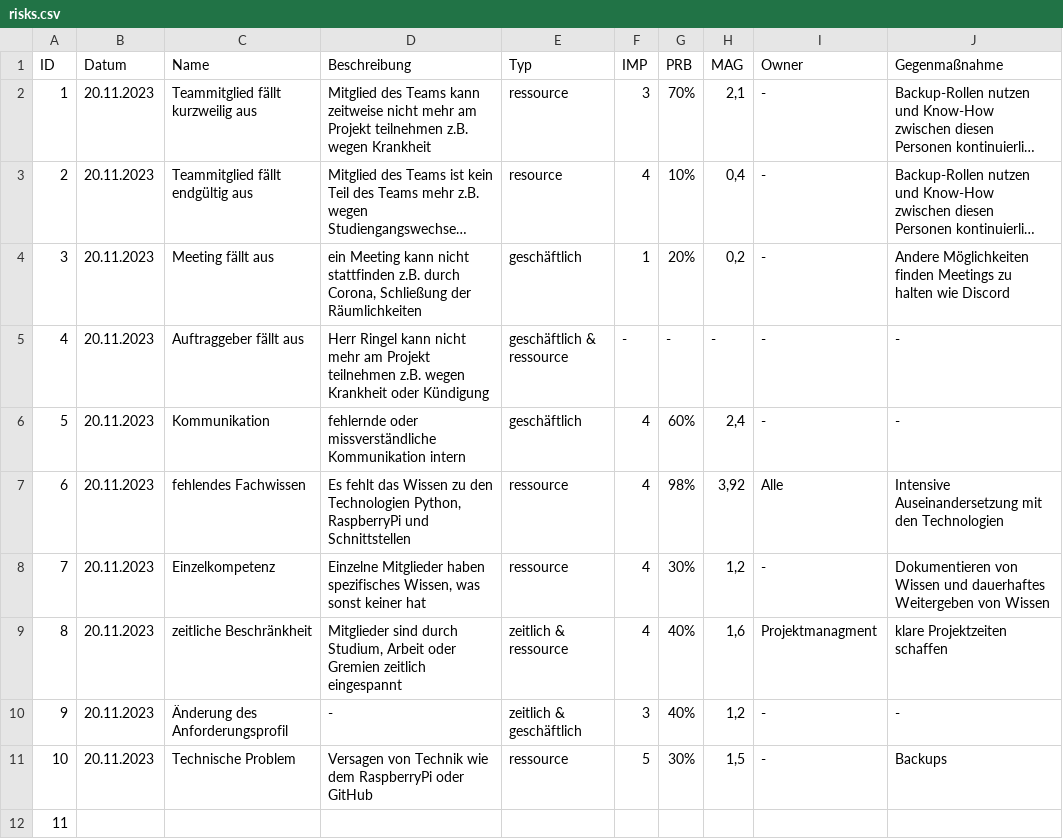
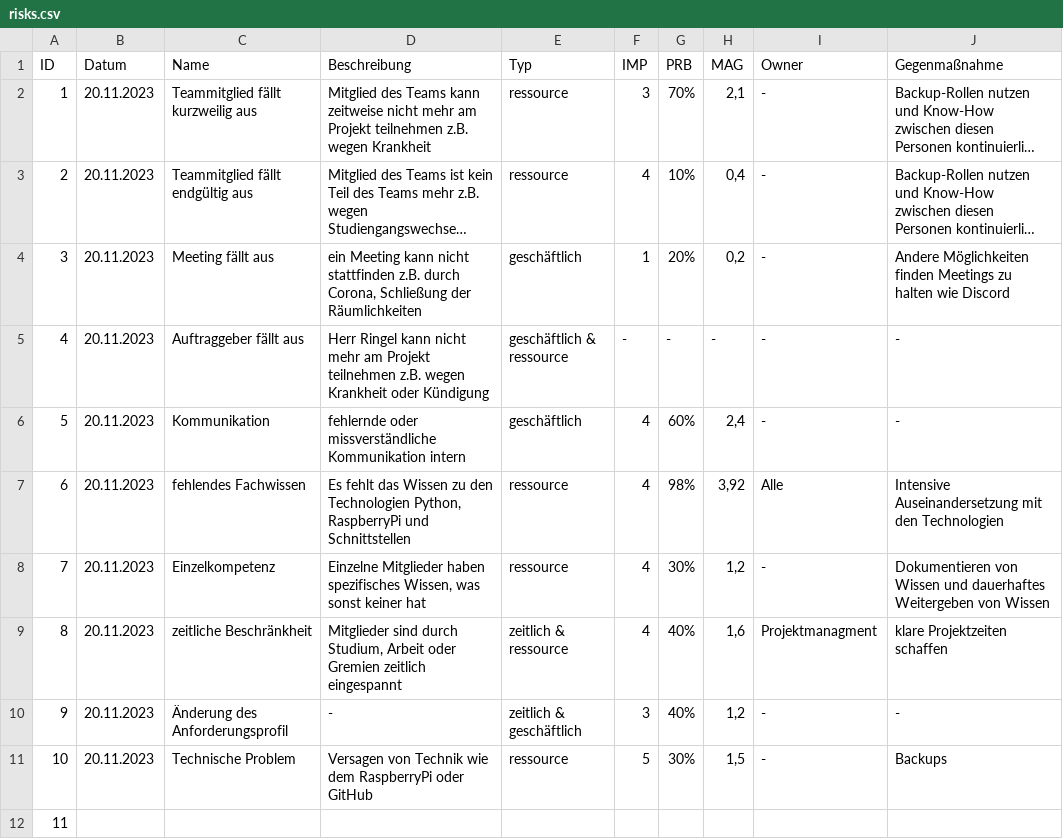
Before and after one commit to RichardSchultz-gh/semiconductor-logistics-automation, a CSV file: docs/project_management/risks.csv, drawn as a sheet; long unchanged cells end in …; the diff names each change by its address in the sheet, - before the commit and + after, or states it on an @@ line.

```diff
--- a/docs/project_management/risks.csv
+++ b/docs/project_management/risks.csv
-E3 (Typ): resource
+E3 (Typ): ressource
```
Also changed, not shown: 2 other files.
